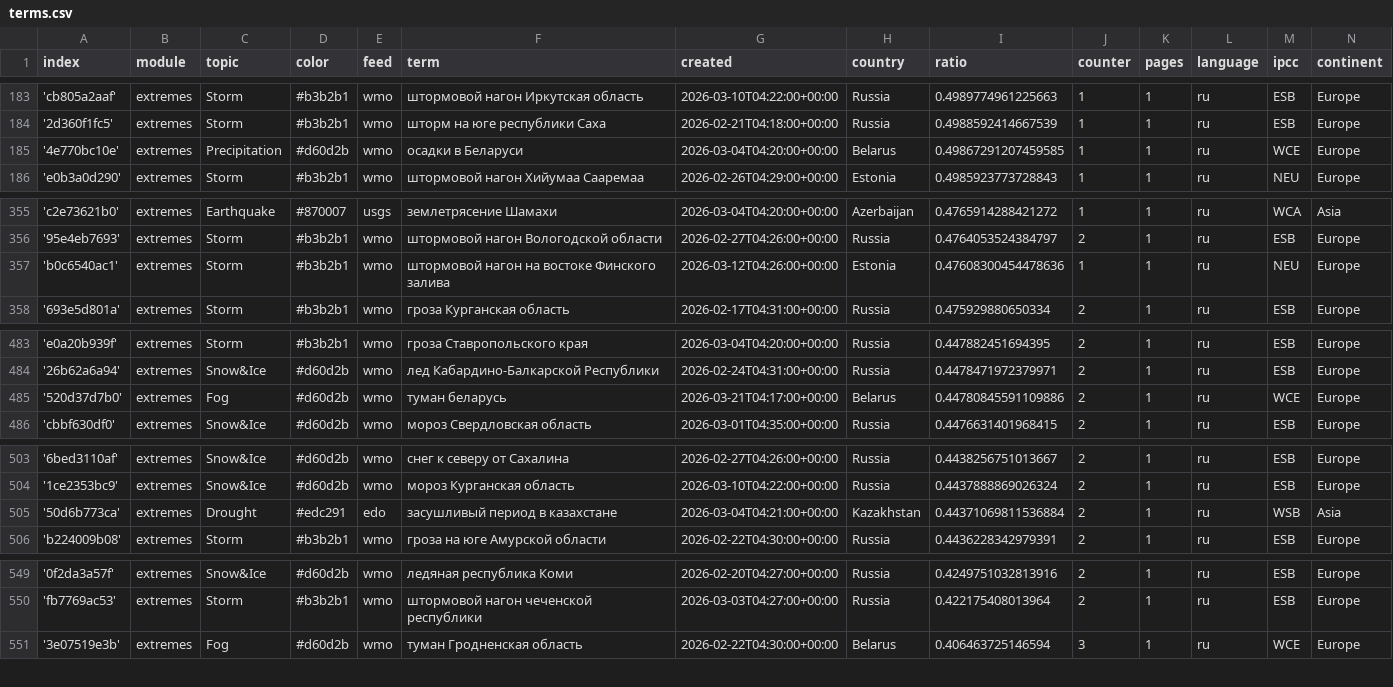
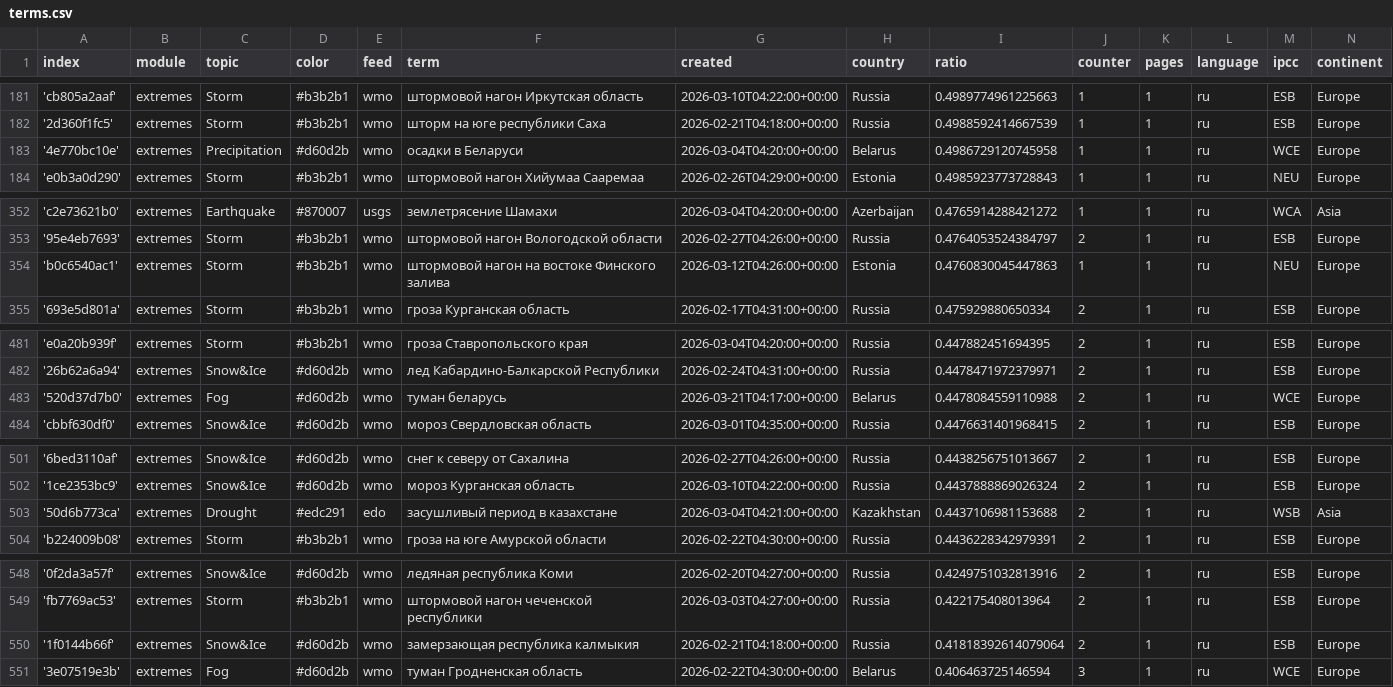
Before and after one commit to Leoniews/russianExtremes, a CSV file: terms.csv, drawn as a sheet; only a part is shown, gaps mark what is left out; the diff covers the shown part only.

```diff
--- a/terms.csv
+++ b/terms.csv
@@ -184,3 +182,3 @@ index,module,topic,color,feed,term,created,country,ratio,counter,pages,language,
 '2d360f1fc5',extremes,Storm,#b3b2b1,wmo,шторм на юге республики Саха,2026-02-21T04:18:00+00:00,Russia,0.4988592414667539,1,1,ru,ESB,Europe
-'4e770bc10e',extremes,Precipitation,#d60d2b,wmo,осадки в Беларуси,2026-03-04T04:20:00+00:00,Belarus,0.49867291207459585,1,1,ru,WCE,Europe
+'4e770bc10e',extremes,Precipitation,#d60d2b,wmo,осадки в Беларуси,2026-03-04T04:20:00+00:00,Belarus,0.4986729120745958,1,1,ru,WCE,Europe
 'e0b3a0d290',extremes,Storm,#b3b2b1,wmo,штормовой нагон Хийумаа Сааремаа,2026-02-26T04:29:00+00:00,Estonia,0.4985923773728843,1,1,ru,NEU,Europe
@@ -356,3 +353,3 @@ index,module,topic,color,feed,term,created,country,ratio,counter,pages,language,
 '95e4eb7693',extremes,Storm,#b3b2b1,wmo,штормовой нагон Вологодской области,2026-02-27T04:26:00+00:00,Russia,0.4764053524384797,2,1,ru,ESB,Europe
-'b0c6540ac1',extremes,Storm,#b3b2b1,wmo,штормовой нагон на востоке Финского залива,2026-03-12T04:26:00+00:00,Estonia,0.47608300454478636,1,1,ru,NEU,Europe
+'b0c6540ac1',extremes,Storm,#b3b2b1,wmo,штормовой нагон на востоке Финского залива,2026-03-12T04:26:00+00:00,Estonia,0.4760830045447863,1,1,ru,NEU,Europe
 '693e5d801a',extremes,Storm,#b3b2b1,wmo,гроза Курганская область,2026-02-17T04:31:00+00:00,Russia,0.475929880650334,2,1,ru,ESB,Europe
@@ -484,3 +482,3 @@ index,module,topic,color,feed,term,created,country,ratio,counter,pages,language,
 '26b62a6a94',extremes,Snow&Ice,#d60d2b,wmo,лед Кабардино-Балкарской Республики,2026-02-24T04:31:00+00:00,Russia,0.4478471972379971,2,1,ru,ESB,Europe
-'520d37d7b0',extremes,Fog,#d60d2b,wmo,туман беларусь,2026-03-21T04:17:00+00:00,Belarus,0.44780845591109886,2,1,ru,WCE,Europe
+'520d37d7b0',extremes,Fog,#d60d2b,wmo,туман беларусь,2026-03-21T04:17:00+00:00,Belarus,0.4478084559110988,2,1,ru,WCE,Europe
 'cbbf630df0',extremes,Snow&Ice,#d60d2b,wmo,мороз Свердловская область,2026-03-01T04:35:00+00:00,Russia,0.4476631401968415,2,1,ru,ESB,Europe
@@ -504,3 +502,3 @@ index,module,topic,color,feed,term,created,country,ratio,counter,pages,language,
 '1ce2353bc9',extremes,Snow&Ice,#d60d2b,wmo,мороз Курганская область,2026-03-10T04:22:00+00:00,Russia,0.4437888869026324,2,1,ru,ESB,Europe
-'50d6b773ca',extremes,Drought,#edc291,edo,засушливый период в казахстане,2026-03-04T04:21:00+00:00,Kazakhstan,0.44371069811536884,2,1,ru,WSB,Asia
+'50d6b773ca',extremes,Drought,#edc291,edo,засушливый период в казахстане,2026-03-04T04:21:00+00:00,Kazakhstan,0.4437106981153688,2,1,ru,WSB,Asia
 'b224009b08',extremes,Storm,#b3b2b1,wmo,гроза на юге Амурской области,2026-02-22T04:30:00+00:00,Russia,0.4436228342979391,2,1,ru,ESB,Europe
@@ -550,2 +549,3 @@ index,module,topic,color,feed,term,created,country,ratio,counter,pages,language,
 'fb7769ac53',extremes,Storm,#b3b2b1,wmo,штормовой нагон чеченской республики,2026-03-03T04:27:00+00:00,Russia,0.422175408013964,2,1,ru,ESB,Europe
+'1f0144b66f',extremes,Snow&Ice,#d60d2b,wmo,замерзающая республика калмыкия,2026-02-21T04:18:00+00:00,Russia,0.41818392614079064,2,1,ru,ESB,Europe
 '3e07519e3b',extremes,Fog,#d60d2b,wmo,туман Гродненская область,2026-02-22T04:30:00+00:00,Belarus,0.406463725146594,3,1,ru,WCE,Europe
```
Also changed, not shown: 2 added rows, 3 removed rows and 1 edited cell elsewhere in this file.
